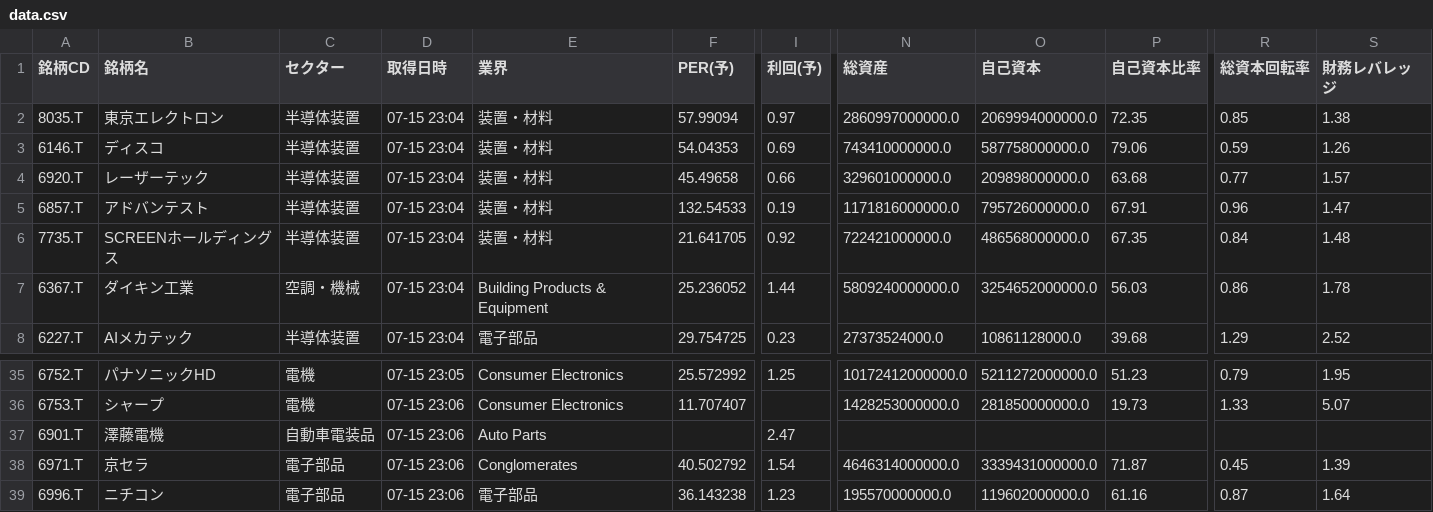
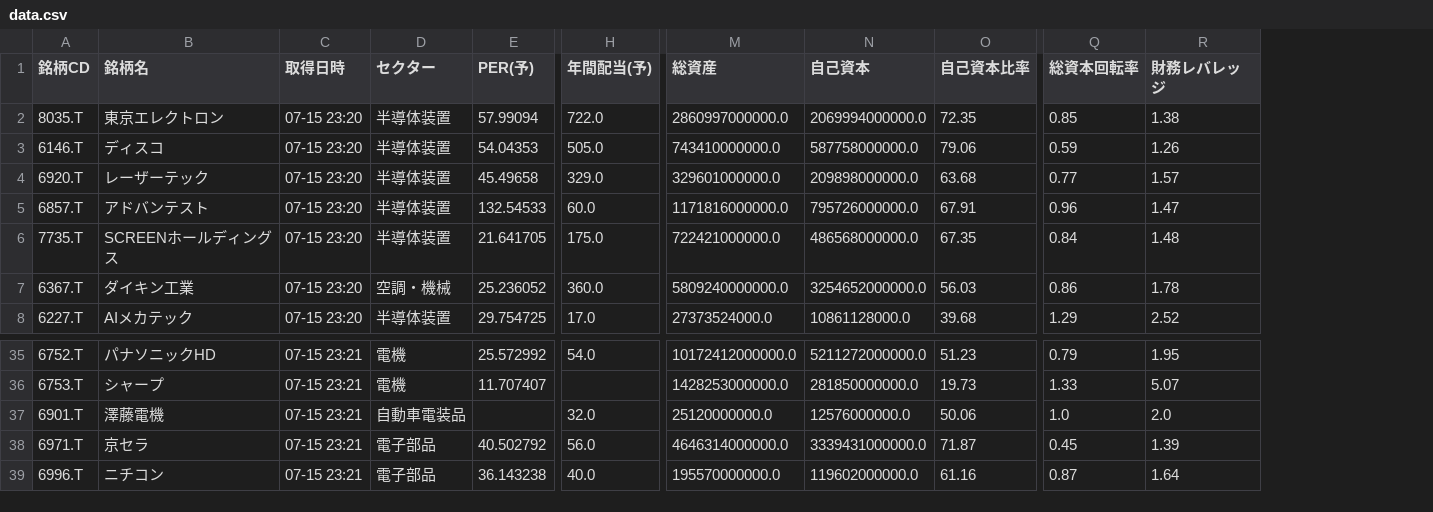
Before and after one commit to romancing-bagger/morio-app, a CSV file: data.csv, drawn as a sheet; only a part is shown, gaps mark what is left out; removed rows and columns are numbered as before the commit, all else as after; the diff names each change by its address in the sheet, - before the commit and + after, or states it on an @@ line.

```diff
--- a/data.csv
+++ b/data.csv
+column C (取得日時), rows 2-8: all 07-15 23:20; rows 35-39: all 07-15 23:21
-column D (取得日時), rows 2-8: all 07-15 23:04; rows 35-39: 07-15 23:05 | 07-15 23:06 | 07-15 23:06 | 07-15 23:06 | 07-15 23:06
-column E (業界), rows 2-8: 装置・材料 | 装置・材料 | 装置・材料 | 装置・材料 | 装置・材料 | Building Products & Equipment | 電子部品; rows 35-39: Consumer Electronics | Consumer Electronics | Auto Parts | Conglomerates | 電子部品
-column I (利回(予)), rows 2-8: 0.97 | 0.69 | 0.66 | 0.19 | 0.92 | 1.44 | 0.23; rows 35-39: 1.25 |  | 2.47 | 1.54 | 1.23
+column H (年間配当(予)), rows 2-8: 722.0 | 505.0 | 329.0 | 60.0 | 175.0 | 360.0 | 17.0; rows 35-39: 54.0 |  | 32.0 | 56.0 | 40.0
-M37 (総資産): (empty)
+M37 (総資産): 25120000000.0
-N37 (自己資本): (empty)
+N37 (自己資本): 12576000000.0
-O37 (自己資本比率): (empty)
+O37 (自己資本比率): 50.06
-Q37 (総資本回転率): (empty)
+Q37 (総資本回転率): 1.0
-R37 (財務レバレッジ): (empty)
+R37 (財務レバレッジ): 2.0
```
